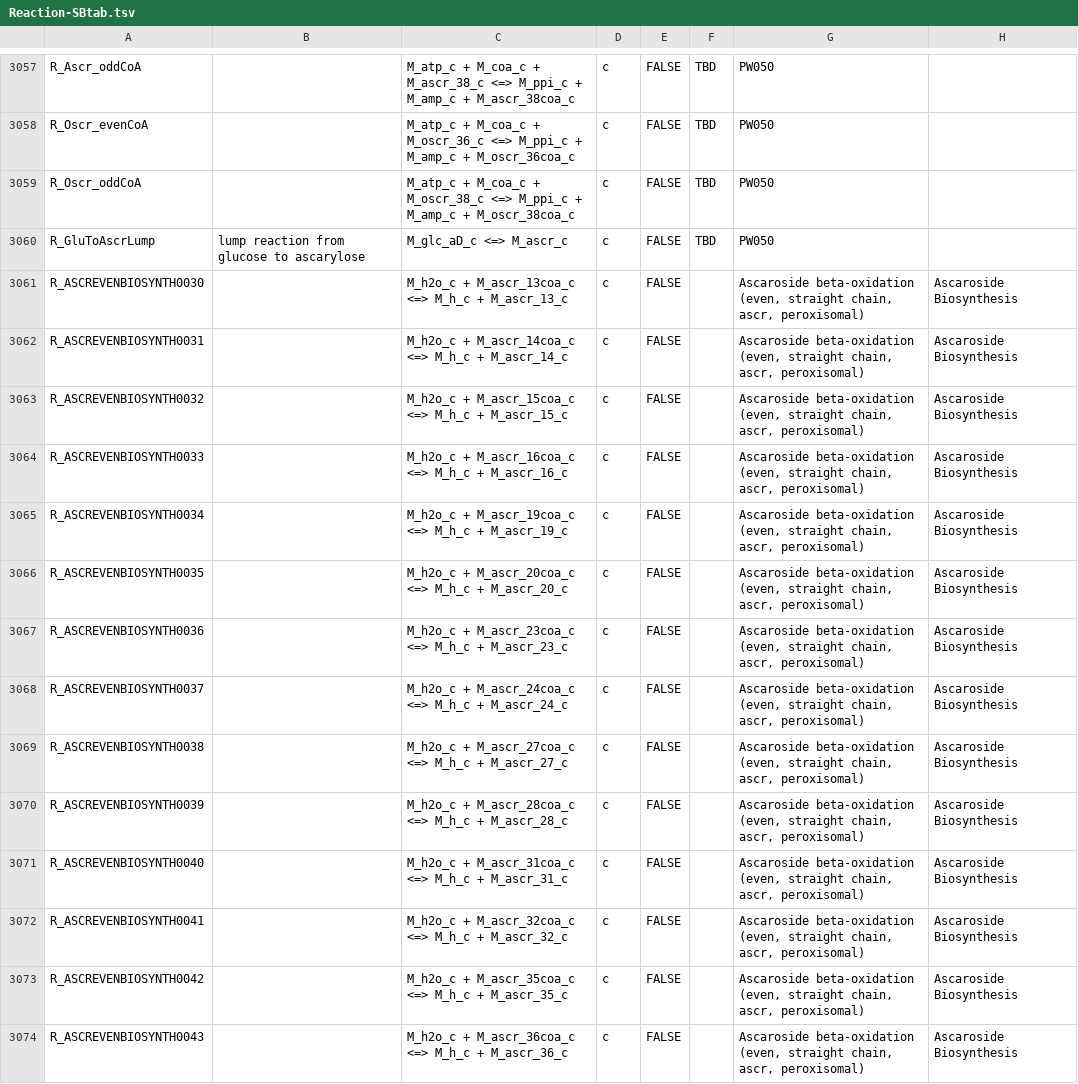
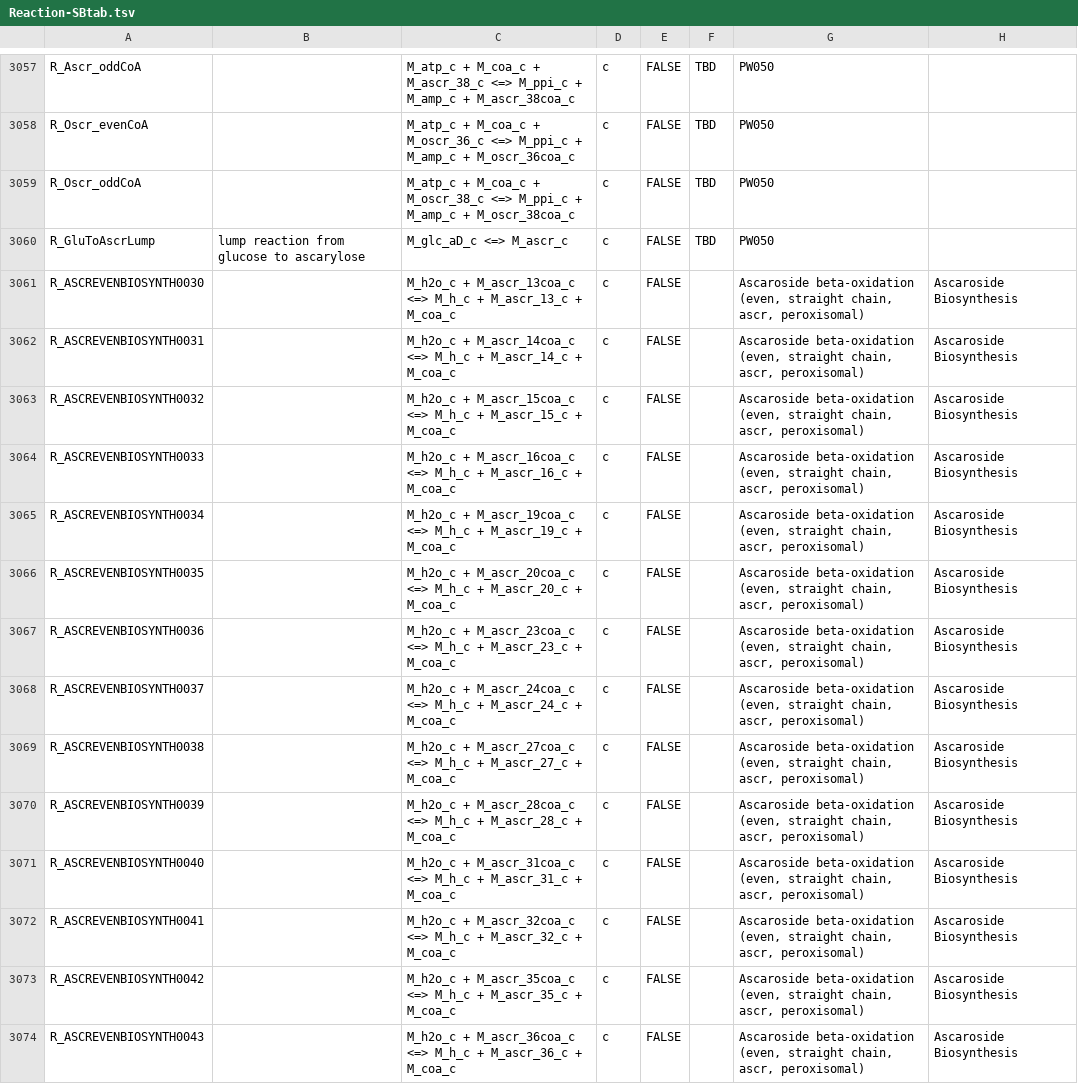
Before and after one commit to wormjam-consortium/wormjam, a TSV file: curation/Reaction-SBtab.tsv, drawn as a sheet; only a part is shown, gaps mark what is left out; the diff covers the shown part only; the diff names each change by its address in the sheet, - before the commit and + after, or states it on an @@ line.

Commit message:
Update Reaction-SBtab.tsv
corrected hydrolysis of ascr-coa (even)

```diff
--- a/curation/Reaction-SBtab.tsv
+++ b/curation/Reaction-SBtab.tsv
-C3061: …+ M_ascr_13_c
+C3061: …+ M_ascr_13_c + M_coa_c
-C3062: …+ M_ascr_14_c
+C3062: …+ M_ascr_14_c + M_coa_c
-C3063: …+ M_ascr_15_c
+C3063: …+ M_ascr_15_c + M_coa_c
-C3064: …+ M_ascr_16_c
+C3064: …+ M_ascr_16_c + M_coa_c
-C3065: …+ M_ascr_19_c
+C3065: …+ M_ascr_19_c + M_coa_c
-C3066: …+ M_ascr_20_c
+C3066: …+ M_ascr_20_c + M_coa_c
-C3067: …+ M_ascr_23_c
+C3067: …+ M_ascr_23_c + M_coa_c
-C3068: …+ M_ascr_24_c
+C3068: …+ M_ascr_24_c + M_coa_c
-C3069: …+ M_ascr_27_c
+C3069: …+ M_ascr_27_c + M_coa_c
-C3070: …+ M_ascr_28_c
+C3070: …+ M_ascr_28_c + M_coa_c
-C3071: …+ M_ascr_31_c
+C3071: …+ M_ascr_31_c + M_coa_c
-C3072: …+ M_ascr_32_c
+C3072: …+ M_ascr_32_c + M_coa_c
-C3073: …+ M_ascr_35_c
+C3073: …+ M_ascr_35_c + M_coa_c
-C3074: …+ M_ascr_36_c
+C3074: …+ M_ascr_36_c + M_coa_c
```
Also changed, not shown: 14 edited cells elsewhere in this file.
